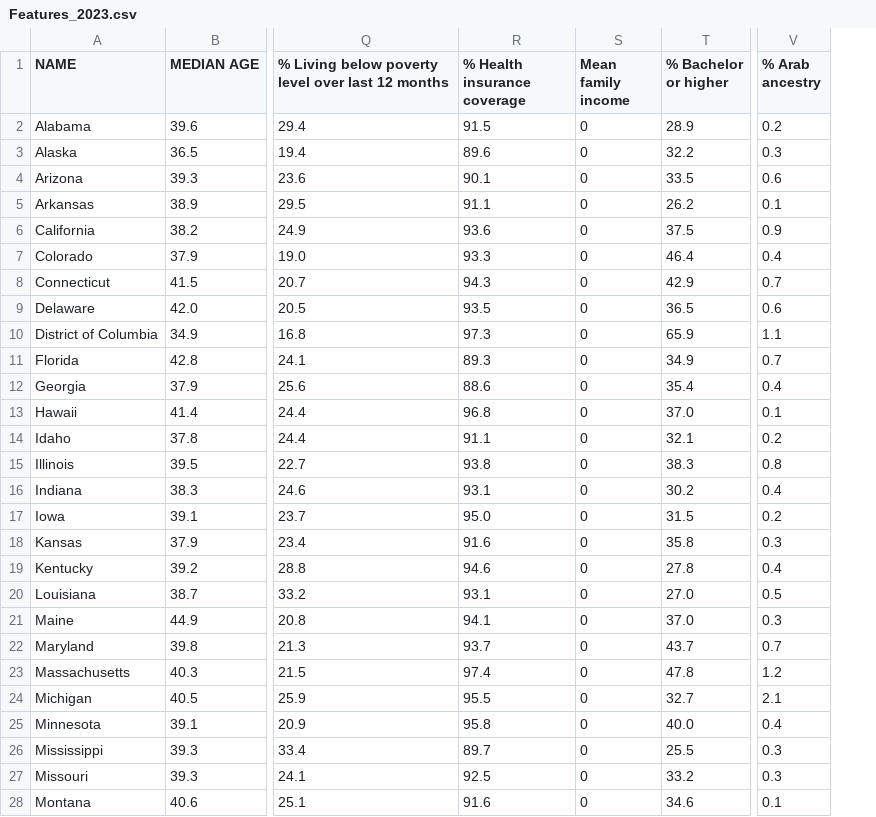
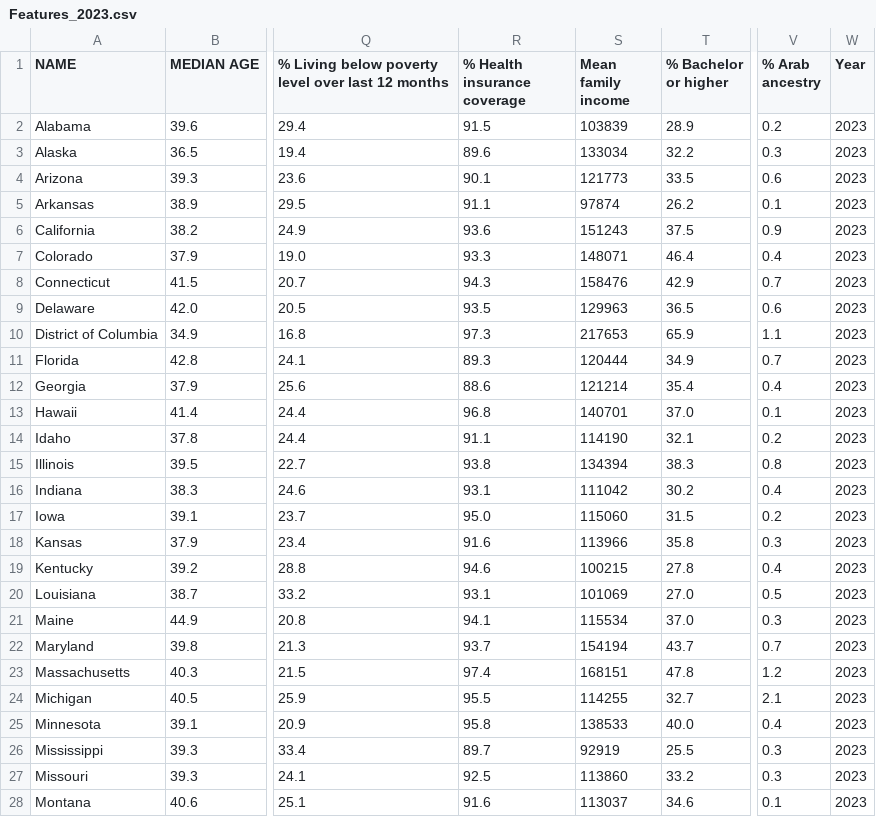
Before and after one commit to LoukStam/Machine-learning-project, a CSV file: Features_2023.csv, drawn as a sheet; only a part is shown, gaps mark what is left out; the diff covers the shown part only; the diff names each change by its address in the sheet, - before the commit and + after, or states it on an @@ line.

```diff
--- a/Features_2023.csv
+++ b/Features_2023.csv
+column W (Year), rows 2-28: all 2023
-S2 (Mean family income): 0
+S2 (Mean family income): 103839
-S3 (Mean family income): 0
+S3 (Mean family income): 133034
-S4 (Mean family income): 0
+S4 (Mean family income): 121773
-S5 (Mean family income): 0
+S5 (Mean family income): 97874
-S6 (Mean family income): 0
+S6 (Mean family income): 151243
-S7 (Mean family income): 0
+S7 (Mean family income): 148071
-S8 (Mean family income): 0
+S8 (Mean family income): 158476
-S9 (Mean family income): 0
+S9 (Mean family income): 129963
-S10 (Mean family income): 0
+S10 (Mean family income): 217653
-S11 (Mean family income): 0
+S11 (Mean family income): 120444
-S12 (Mean family income): 0
+S12 (Mean family income): 121214
-S13 (Mean family income): 0
+S13 (Mean family income): 140701
-S14 (Mean family income): 0
+S14 (Mean family income): 114190
-S15 (Mean family income): 0
+S15 (Mean family income): 134394
-S16 (Mean family income): 0
+S16 (Mean family income): 111042
-S17 (Mean family income): 0
+S17 (Mean family income): 115060
-S18 (Mean family income): 0
+S18 (Mean family income): 113966
-S19 (Mean family income): 0
+S19 (Mean family income): 100215
-S20 (Mean family income): 0
+S20 (Mean family income): 101069
-S21 (Mean family income): 0
+S21 (Mean family income): 115534
-S22 (Mean family income): 0
+S22 (Mean family income): 154194
-S23 (Mean family income): 0
+S23 (Mean family income): 168151
-S24 (Mean family income): 0
+S24 (Mean family income): 114255
-S25 (Mean family income): 0
+S25 (Mean family income): 138533
-S26 (Mean family income): 0
+S26 (Mean family income): 92919
-S27 (Mean family income): 0
+S27 (Mean family income): 113860
-S28 (Mean family income): 0
+S28 (Mean family income): 113037
```
Also changed, not shown: 24 edited cells elsewhere in this file, Data/2016 Presidential Election Results by State.csv, Data/2020 elections made.csv, 9 other files.
